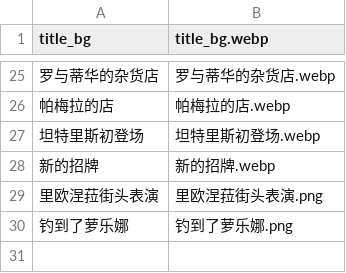
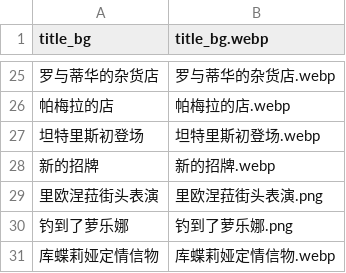
Before and after one commit to Future-R/erarorona, a CSV file: resources/背景/background.csv, drawn as a sheet; only a part is shown, gaps mark what is left out.

```diff
--- a/resources/背景/background.csv
+++ b/resources/背景/background.csv
@@ -30 +30,2 @@
 钓到了萝乐娜,钓到了萝乐娜.png
+库蝶莉娅定情信物,库蝶莉娅定情信物.webp
```
Also changed, not shown: 6 other files.
